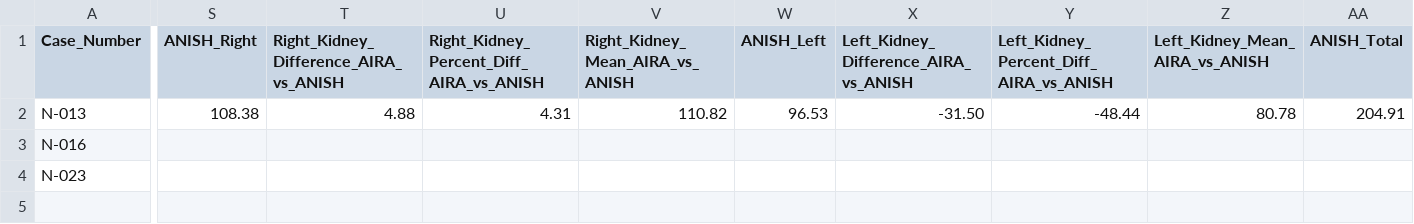
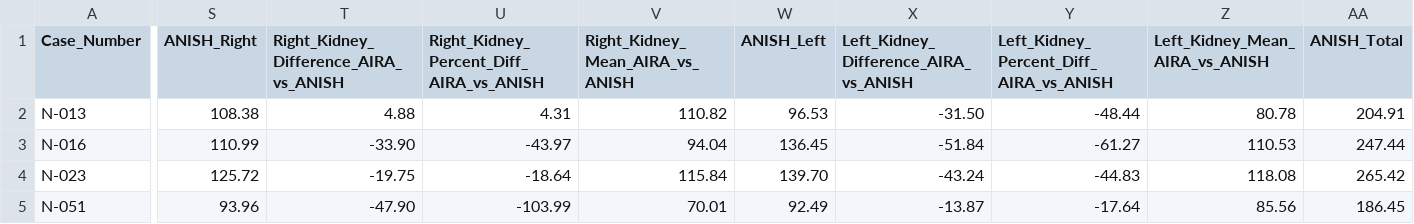
Before and after one commit to Subin-Vidhu/2025, a CSV file: Cursor/Folder_Manipulation/observer_analysis_results/observer_threshold_exceeded_cases_AIRA_vs_SREENADH.csv, drawn as a sheet; only a part is shown, gaps mark what is left out; rows hold the shown columns only; the diff covers the shown part only; the diff names each change by its address in the sheet, - before the commit and + after, or states it on an @@ line.

```diff
--- a/Cursor/Folder_Manipulation/observer_analysis_results/observer_threshold_exceeded_cases_AIRA_vs_SREENADH.csv
+++ b/Cursor/Folder_Manipulation/observer_analysis_results/observer_threshold_exceeded_cases_AIRA_vs_SREENADH.csv
-S3 (ANISH_Right): (empty)
+S3 (ANISH_Right): 110.99
-T3: (empty)
+T3: -33.90
-U3: (empty)
+U3: -43.97
-V3 (Right_Kidney_Mean_AIRA_vs_ANISH): (empty)
+V3 (Right_Kidney_Mean_AIRA_vs_ANISH): 94.04
-W3 (ANISH_Left): (empty)
+W3 (ANISH_Left): 136.45
-X3: (empty)
+X3: -51.84
-Y3: (empty)
+Y3: -61.27
-Z3 (Left_Kidney_Mean_AIRA_vs_ANISH): (empty)
+Z3 (Left_Kidney_Mean_AIRA_vs_ANISH): 110.53
-AA3 (ANISH_Total): (empty)
+AA3 (ANISH_Total): 247.44
-S4 (ANISH_Right): (empty)
+S4 (ANISH_Right): 125.72
-T4: (empty)
+T4: -19.75
-U4: (empty)
+U4: -18.64
-V4 (Right_Kidney_Mean_AIRA_vs_ANISH): (empty)
+V4 (Right_Kidney_Mean_AIRA_vs_ANISH): 115.84
-W4 (ANISH_Left): (empty)
+W4 (ANISH_Left): 139.70
-X4: (empty)
+X4: -43.24
-Y4: (empty)
+Y4: -44.83
-Z4 (Left_Kidney_Mean_AIRA_vs_ANISH): (empty)
+Z4 (Left_Kidney_Mean_AIRA_vs_ANISH): 118.08
-AA4 (ANISH_Total): (empty)
+AA4 (ANISH_Total): 265.42
+row 5: N-051 | 93.96 | -47.90 | -103.99 | 70.01 | 92.49 | -13.87 | -17.64 | 85.56 | 186.45
```
Also changed, not shown: 24 edited cells elsewhere in this file, Cursor/Folder_Manipulation/observer_analysis_results/observer_detailed_comparison.csv, Cursor/Folder_Manipulation/observer_analysis_results/observer_threshold_exceeded_cases_AIRA_vs_ANISH.csv, 32 other files.
